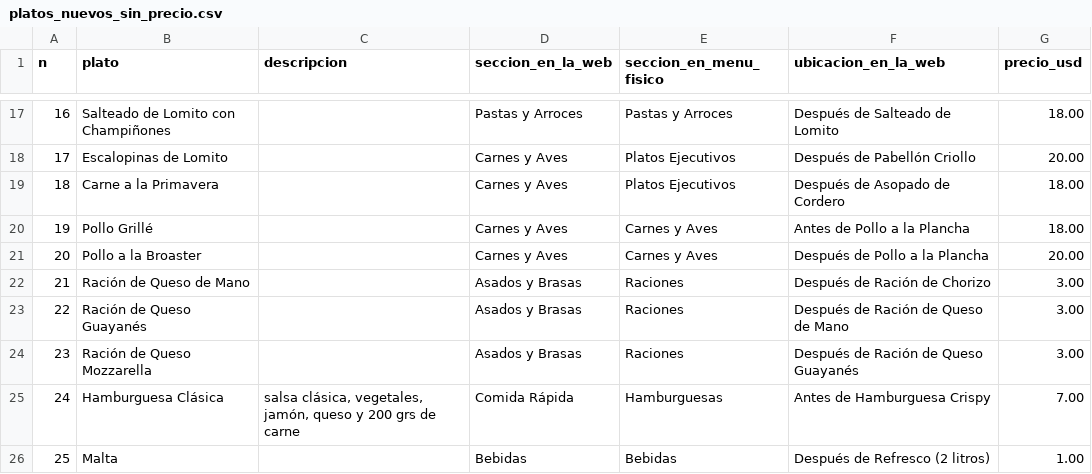
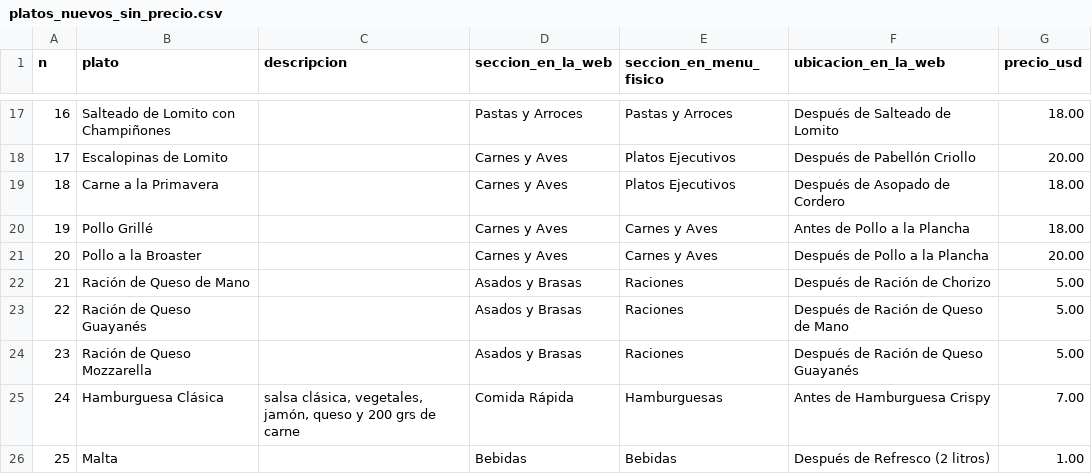
Before and after one commit to Mavaremux/alta-gama-pagina, a CSV file: platos_nuevos_sin_precio.csv, drawn as a sheet; only a part is shown, gaps mark what is left out.

```diff
--- a/platos_nuevos_sin_precio.csv
+++ b/platos_nuevos_sin_precio.csv
@@ -21,5 +21,5 @@ n,plato,descripcion,seccion_en_la_web,seccion_en_menu_fisico,ubicacion_en_la_web
 20,Pollo a la Broaster,,Carnes y Aves,Carnes y Aves,Después de Pollo a la Plancha,20.00
-21,Ración de Queso de Mano,,Asados y Brasas,Raciones,Después de Ración de Chorizo,3.00
-22,Ración de Queso Guayanés,,Asados y Brasas,Raciones,Después de Ración de Queso de Mano,3.00
-23,Ración de Queso Mozzarella,,Asados y Brasas,Raciones,Después de Ración de Queso Guayanés,3.00
+21,Ración de Queso de Mano,,Asados y Brasas,Raciones,Después de Ración de Chorizo,5.00
+22,Ración de Queso Guayanés,,Asados y Brasas,Raciones,Después de Ración de Queso de Mano,5.00
+23,Ración de Queso Mozzarella,,Asados y Brasas,Raciones,Después de Ración de Queso Guayanés,5.00
 24,Hamburguesa Clásica,"salsa clásica, vegetales, jamón, queso y 200 grs de carne",Comida Rápida,Hamburguesas,Antes de Hamburguesa Crispy,7.00
```
Also changed, not shown: 2 other files.
